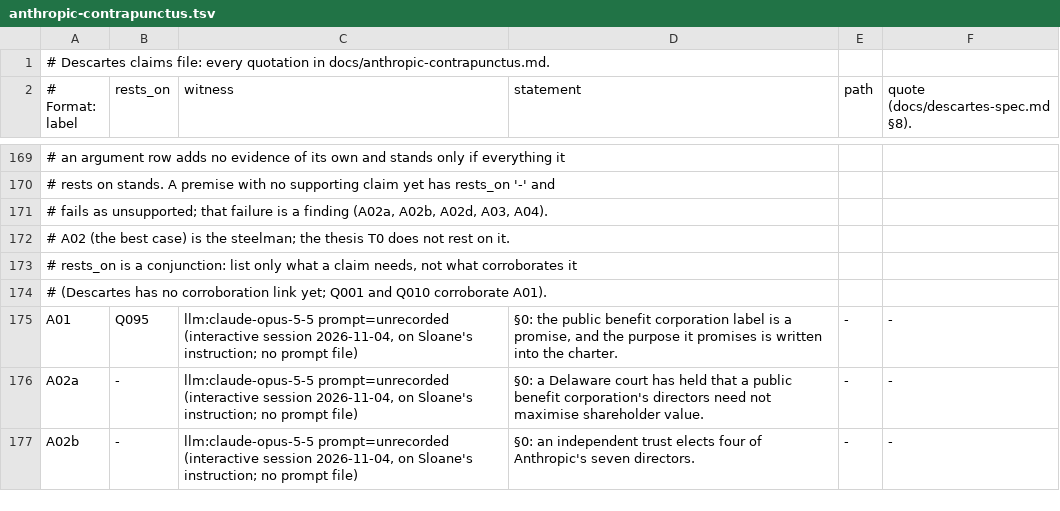
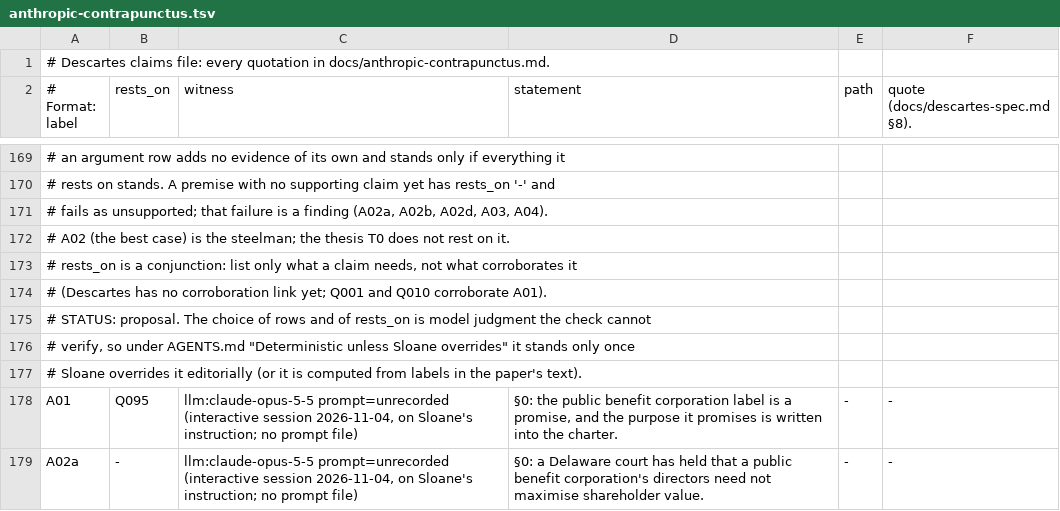
Before and after one commit to srvo/anthropic-pbc, a TSV file: claims/anthropic-contrapunctus.tsv, drawn as a sheet; only a part is shown, gaps mark what is left out; the shorter side is filled out with more unchanged rows; the diff names each change by its address in the sheet, - before the commit and + after, or states it on an @@ line.

```diff
--- a/claims/anthropic-contrapunctus.tsv
+++ b/claims/anthropic-contrapunctus.tsv
+row 175: # STATUS: proposal. The choice of rows and of rests_on is model judgment the check cannot
+row 176: # verify, so under AGENTS.md "Deterministic unless Sloane overrides" it stands only once
+row 177: # Sloane overrides it editorially (or it is computed from labels in the paper's text).
```
Also changed, not shown: 1 other file.
